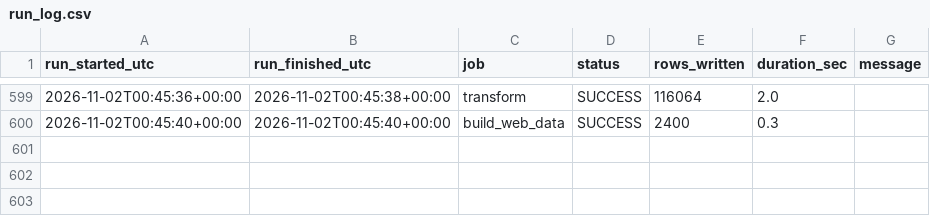
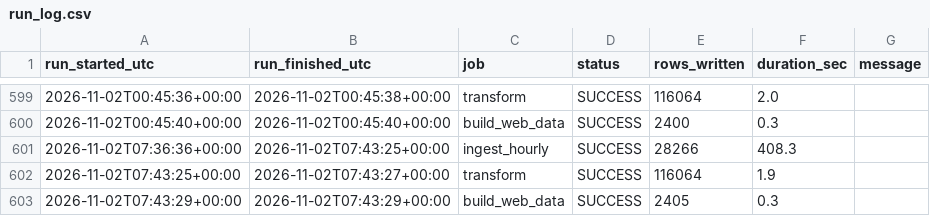
Before and after one commit to Wavecel/grid-forecast-accuracy, a CSV file: data/logs/run_log.csv, drawn as a sheet; only a part is shown, gaps mark what is left out; the diff names each change by its address in the sheet, - before the commit and + after, or states it on an @@ line.

```diff
--- a/data/logs/run_log.csv
+++ b/data/logs/run_log.csv
+row 601: 2026-11-02T07:36:36+00:00 | 2026-11-02T07:43:25+00:00 | ingest_hourly | SUCCESS | 28266 | 408.3
+row 602: 2026-11-02T07:43:25+00:00 | 2026-11-02T07:43:27+00:00 | transform | SUCCESS | 116064 | 1.9
+row 603: 2026-11-02T07:43:29+00:00 | 2026-11-02T07:43:29+00:00 | build_web_data | SUCCESS | 2405 | 0.3
```
Also changed, not shown: data/curated/dq_checks.csv, 16 other files.
